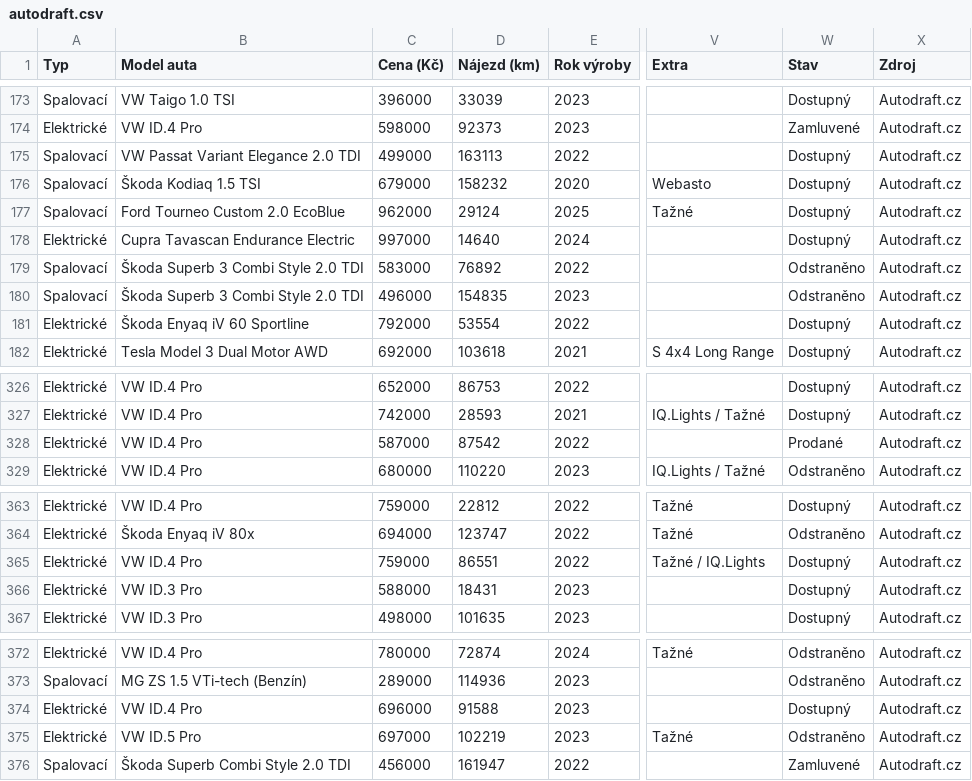
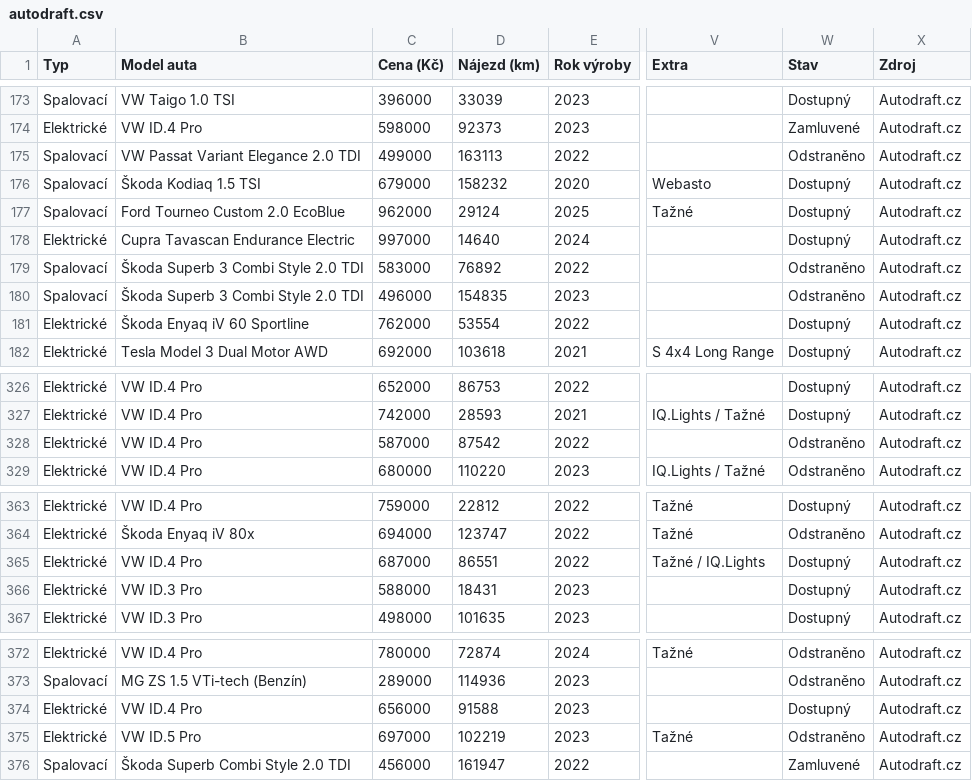
Before and after one commit to meridius/car-compare, a CSV file: scrapers/data/scrapes/autodraft.csv, drawn as a sheet; only a part is shown, gaps mark what is left out; the diff covers the shown part only; the diff names each change by its address in the sheet, - before the commit and + after, or states it on an @@ line.

```diff
--- a/scrapers/data/scrapes/autodraft.csv
+++ b/scrapers/data/scrapes/autodraft.csv
-W175 (Stav): Dostupný
+W175 (Stav): Odstraněno
-C181 (Cena (Kč)): 792000
+C181 (Cena (Kč)): 762000
-W328 (Stav): Prodané
+W328 (Stav): Odstraněno
-C365 (Cena (Kč)): 759000
+C365 (Cena (Kč)): 687000
-C374 (Cena (Kč)): 696000
+C374 (Cena (Kč)): 656000
```
Also changed, not shown: 24 edited cells elsewhere in this file, scrapers/data/scrapes/energycars.csv, 4 other files.
